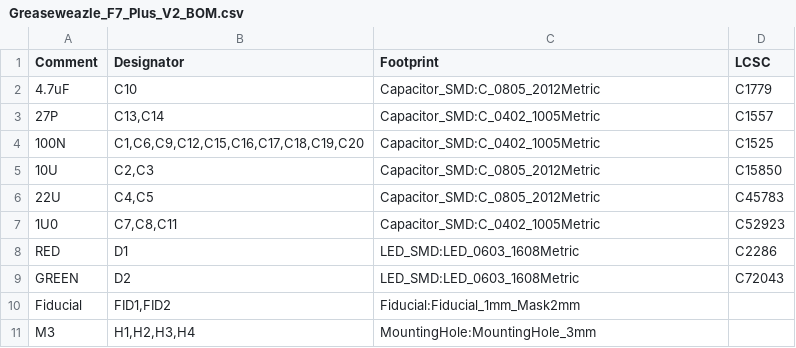
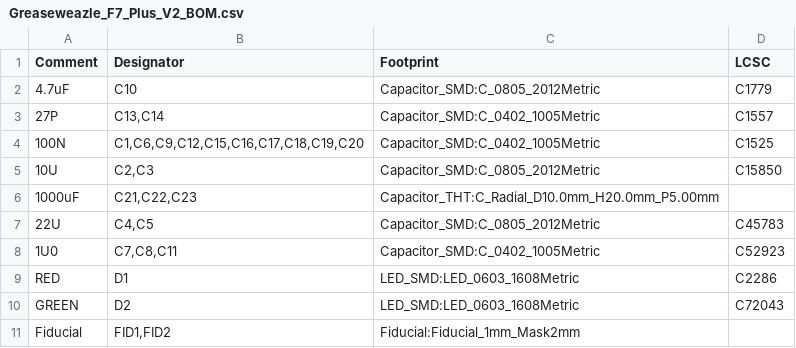
Before and after one commit to nospam2000/Greaseweazle-F7-Plus, a CSV file: V2/Greaseweazle_F7_Plus_V2_BOM.csv, drawn as a sheet; only a part is shown; the shorter side is filled out with more unchanged rows.

```diff
--- a/V2/Greaseweazle_F7_Plus_V2_BOM.csv
+++ b/V2/Greaseweazle_F7_Plus_V2_BOM.csv
@@ -5,2 +5,3 @@ Comment,Designator,Footprint,LCSC
 "10U","C2,C3","Capacitor_SMD:C_0805_2012Metric","C15850"
+"1000uF","C21,C22,C23","Capacitor_THT:C_Radial_D10.0mm_H20.0mm_P5.00mm",""
 "22U","C4,C5","Capacitor_SMD:C_0805_2012Metric","C45783"
```
Also changed, not shown: V2/Plots/Greaseweazle_F7_Plus_V2-top-pos.csv, V2/Plots/Greaseweazle_F7_Plus_V2-top-pos_fixed_reduced.csv, 19 other files.
